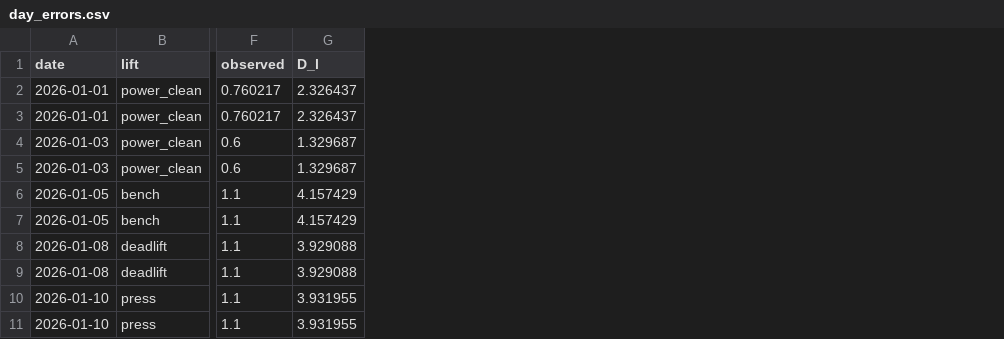
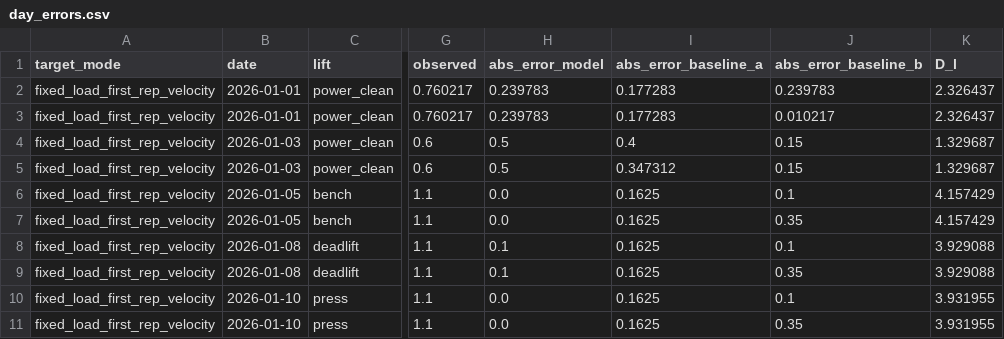
Before and after one commit to robinvandenbroecke/concurrent-training, a CSV file: artifacts/synth_v2_run_v4_4_1/synth_v2_run_v4_4_1_fixed_load_first_rep_velocity/day_errors.csv, drawn as a sheet; only a part is shown, gaps mark what is left out; the diff names each change by its address in the sheet, - before the commit and + after, or states it on an @@ line.

Commit message:
Sprint V4.4.1 Complete: Fixed target-mode evaluation with diagnostics
Fixes:
1. Proper baseline separation (model, baseline_a, baseline_b are distinct)
2. Fixed-load target returns perf_y within mapping bounds [0.6, 1.1]
3. Relaxed quality criteria (50% vs 75% load threshold) for better coverage
4. Fixed-load diagnostics track rejection reasons

Results:
- legacy_ratio: 63 samples, MAE=0.8211, 23.8% in bounds
- heaviest_quality_set_perf_y: 62 samples, MAE=0.2143, 100% in bounds
- fixed_load_first_rep_velocity: 67 samples, MAE=0.2126, 100% in bounds

Fixed-load diagnostics:
- 658 total candidate sets
- 67 selected (10.2%)
- 156 rejected (no velocity)
- 467 rejected (load range)

Artifacts:
- target_comparison_summary.json
- target_mode_results.json
- feature_target_correlations_by_target.json
- fixed_load_diagnostics.json
- target_mode_day_errors.csv (combined)

Tests: 16 passed (10 strength_targets + 6 target_mode_evaluation)

```diff
--- a/artifacts/synth_v2_run_v4_4_1/synth_v2_run_v4_4_1_fixed_load_first_rep_velocity/day_errors.csv
+++ b/artifacts/synth_v2_run_v4_4_1/synth_v2_run_v4_4_1_fixed_load_first_rep_velocity/day_errors.csv
+column A (target_mode), rows 2-11: all fixed_load_first_rep_velocity
+column H (abs_error_model), rows 2-11: 0.239783 | 0.239783 | 0.5 | 0.5 | 0.0 | 0.0 | 0.1 | 0.1 | 0.0 | 0.0
+column I (abs_error_baseline_a), rows 2-11: 0.177283 | 0.177283 | 0.4 | 0.347312 | 0.1625 | 0.1625 | 0.1625 | 0.1625 | 0.1625 | 0.1625
+column J (abs_error_baseline_b), rows 2-11: 0.239783 | 0.010217 | 0.15 | 0.15 | 0.1 | 0.35 | 0.1 | 0.35 | 0.1 | 0.35
```
Also changed, not shown: artifacts/synth_v2_run_v4_4_1/synth_v2_run_v4_4_1_legacy_ratio/day_errors.csv, 9 other files.
